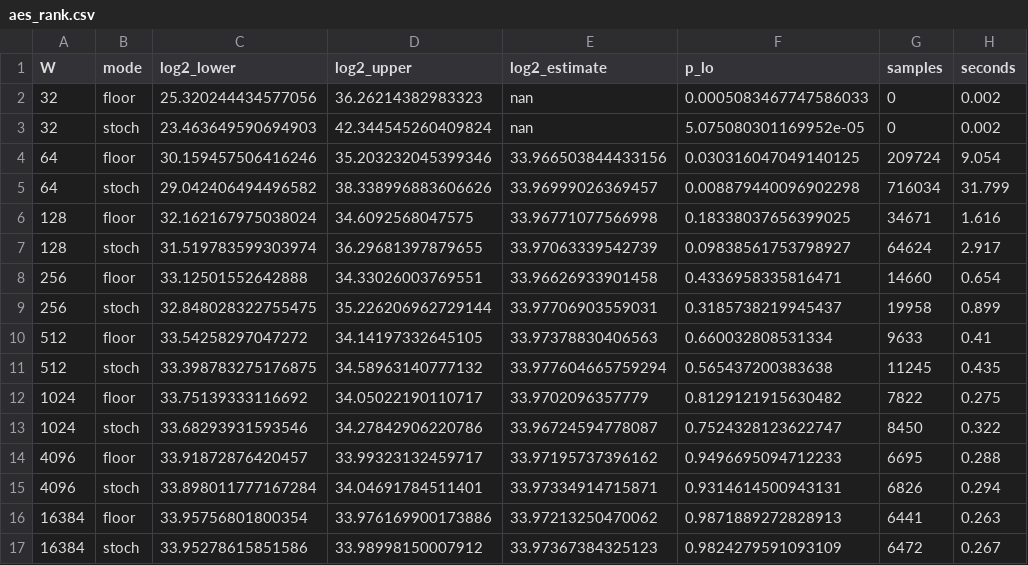
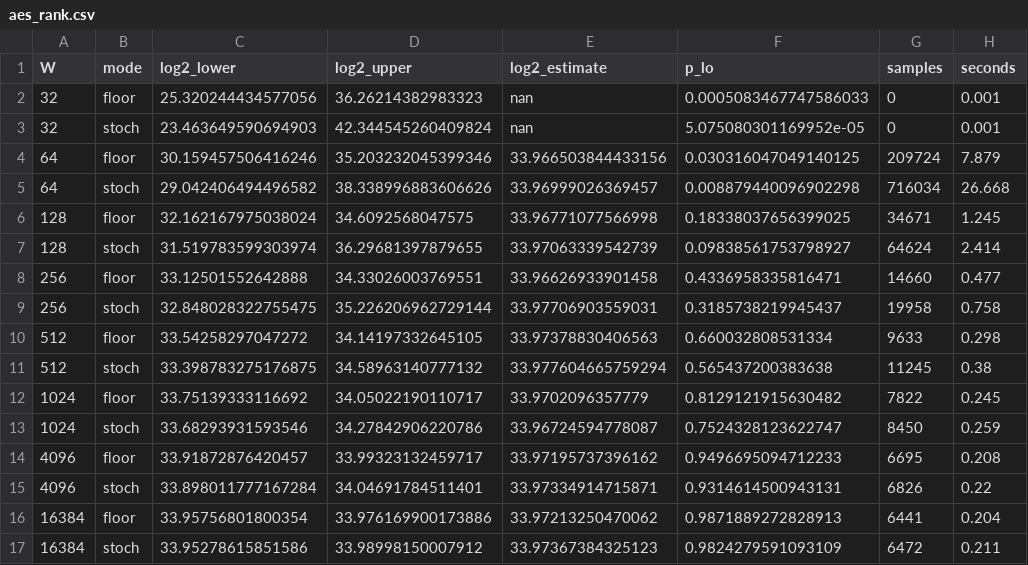
Before and after one commit to Immortalnop/Randomized-Rounding-in-Dynamic-Programming-DAA-group-Project-, a CSV file: results/aes_rank.csv, drawn as a sheet.

```diff
--- a/results/aes_rank.csv
+++ b/results/aes_rank.csv
@@ -1,17 +1,17 @@
 W,mode,log2_lower,log2_upper,log2_estimate,p_lo,samples,seconds
-32,floor,25.320244434577056,36.26214382983323,nan,0.0005083467747586033,0,0.002
-32,stoch,23.463649590694903,42.344545260409824,nan,5.075080301169952e-05,0,0.002
-64,floor,30.159457506416246,35.203232045399346,33.966503844433156,0.030316047049140125,209724,9.054
-64,stoch,29.042406494496582,38.338996883606626,33.96999026369457,0.008879440096902298,716034,31.799
-128,floor,32.162167975038024,34.6092568047575,33.96771077566998,0.18338037656399025,34671,1.616
-128,stoch,31.519783599303974,36.29681397879655,33.97063339542739,0.09838561753798927,64624,2.917
-256,floor,33.12501552642888,34.33026003769551,33.96626933901458,0.4336958335816471,14660,0.654
-256,stoch,32.848028322755475,35.226206962729144,33.97706903559031,0.3185738219945437,19958,0.899
-512,floor,33.54258297047272,34.14197332645105,33.97378830406563,0.660032808531334,9633,0.41
-512,stoch,33.398783275176875,34.58963140777132,33.977604665759294,0.565437200383638,11245,0.435
-1024,floor,33.75139333116692,34.05022190110717,33.9702096357779,0.8129121915630482,7822,0.275
-1024,stoch,33.68293931593546,34.27842906220786,33.96724594778087,0.7524328123622747,8450,0.322
-4096,floor,33.91872876420457,33.99323132459717,33.97195737396162,0.9496695094712233,6695,0.288
-4096,stoch,33.898011777167284,34.04691784511401,33.97334914715871,0.9314614500943131,6826,0.294
-16384,floor,33.95756801800354,33.976169900173886,33.97213250470062,0.9871889272828913,6441,0.263
-16384,stoch,33.95278615851586,33.98998150007912,33.97367384325123,0.9824279591093109,6472,0.267
+32,floor,25.320244434577056,36.26214382983323,nan,0.0005083467747586033,0,0.001
+32,stoch,23.463649590694903,42.344545260409824,nan,5.075080301169952e-05,0,0.001
+64,floor,30.159457506416246,35.203232045399346,33.966503844433156,0.030316047049140125,209724,7.879
+64,stoch,29.042406494496582,38.338996883606626,33.96999026369457,0.008879440096902298,716034,26.668
+128,floor,32.162167975038024,34.6092568047575,33.96771077566998,0.18338037656399025,34671,1.245
+128,stoch,31.519783599303974,36.29681397879655,33.97063339542739,0.09838561753798927,64624,2.414
+256,floor,33.12501552642888,34.33026003769551,33.96626933901458,0.4336958335816471,14660,0.477
+256,stoch,32.848028322755475,35.226206962729144,33.97706903559031,0.3185738219945437,19958,0.758
+512,floor,33.54258297047272,34.14197332645105,33.97378830406563,0.660032808531334,9633,0.298
+512,stoch,33.398783275176875,34.58963140777132,33.977604665759294,0.565437200383638,11245,0.38
+1024,floor,33.75139333116692,34.05022190110717,33.9702096357779,0.8129121915630482,7822,0.245
+1024,stoch,33.68293931593546,34.27842906220786,33.96724594778087,0.7524328123622747,8450,0.259
+4096,floor,33.91872876420457,33.99323132459717,33.97195737396162,0.9496695094712233,6695,0.208
+4096,stoch,33.898011777167284,34.04691784511401,33.97334914715871,0.9314614500943131,6826,0.22
+16384,floor,33.95756801800354,33.976169900173886,33.97213250470062,0.9871889272828913,6441,0.204
+16384,stoch,33.95278615851586,33.98998150007912,33.97367384325123,0.9824279591093109,6472,0.211
```
Also changed, not shown: 3 other files.
